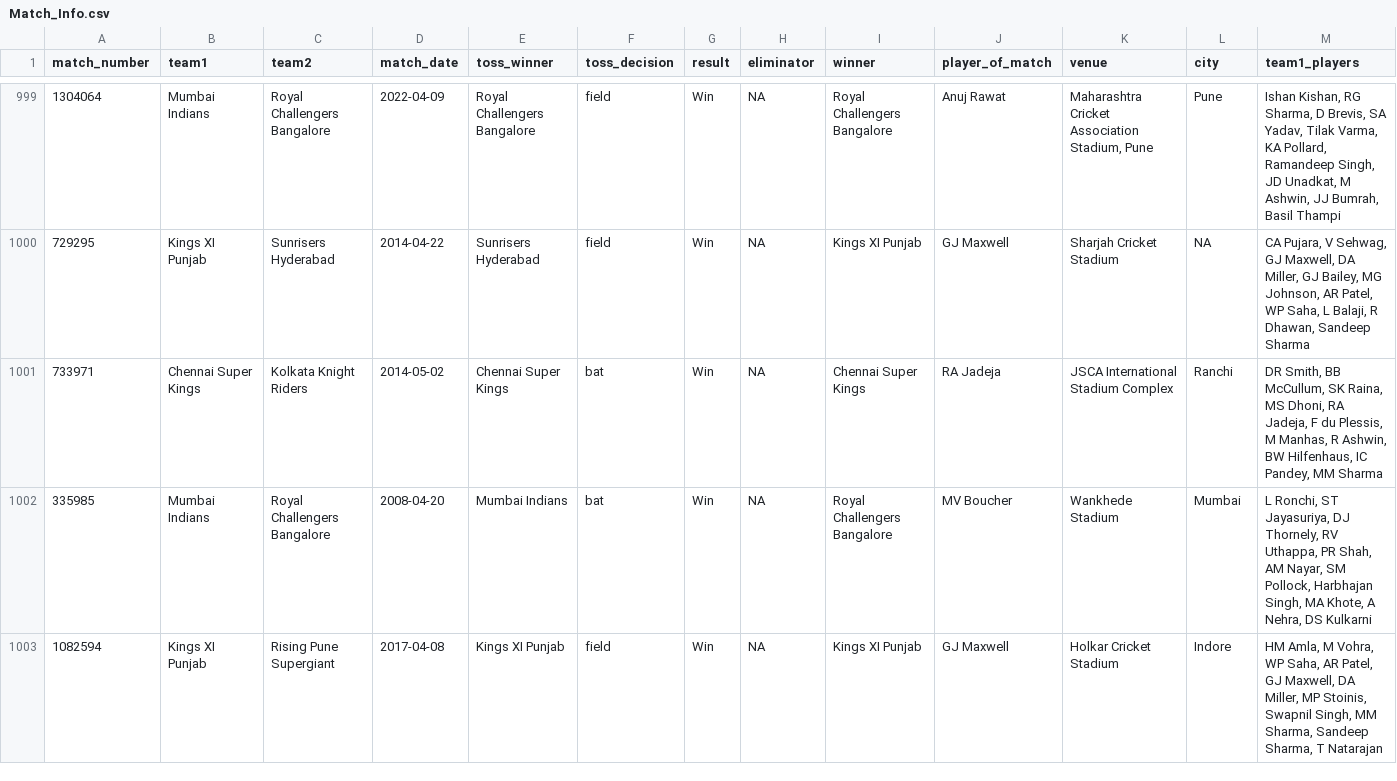
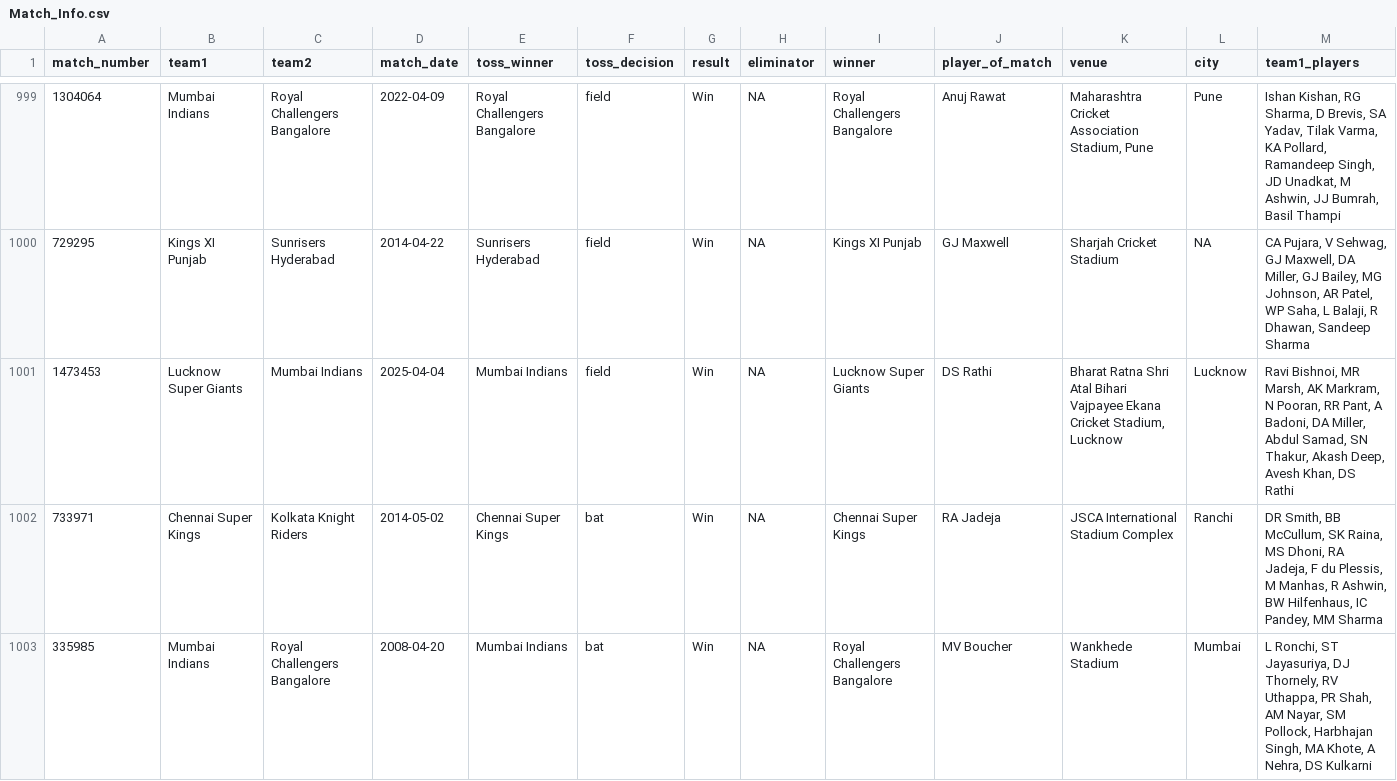
Before and after one commit to ritesh-ojha/IPL-DATASET, a CSV file: csv/Match_Info.csv, drawn as a sheet; only a part is shown, gaps mark what is left out; the shorter side is filled out with more unchanged rows; rows hold the shown columns only; the diff names each change by its address in the sheet, - before the commit and + after, or states it on an @@ line.

Commit message:
Dataset updated at - 2025-04-05 06:08:27 (IST)

```diff
--- a/csv/Match_Info.csv
+++ b/csv/Match_Info.csv
+row 1001: 1473453 | Lucknow Super Giants | Mumbai Indians | 2025-04-04 | Mumbai Indians | field | Win | NA | Lucknow Super Giants | DS Rathi | Bharat Ratna Shri Atal Bihari Vajpayee Ekana Cricket Stadium, Lucknow | Lucknow | Ravi Bishnoi, MR Marsh, AK Markram, N Pooran, RR Pant, A Badoni, DA Miller, Abdul Samad, SN Thakur, Akash Deep, Avesh Khan, DS Rathi
```
